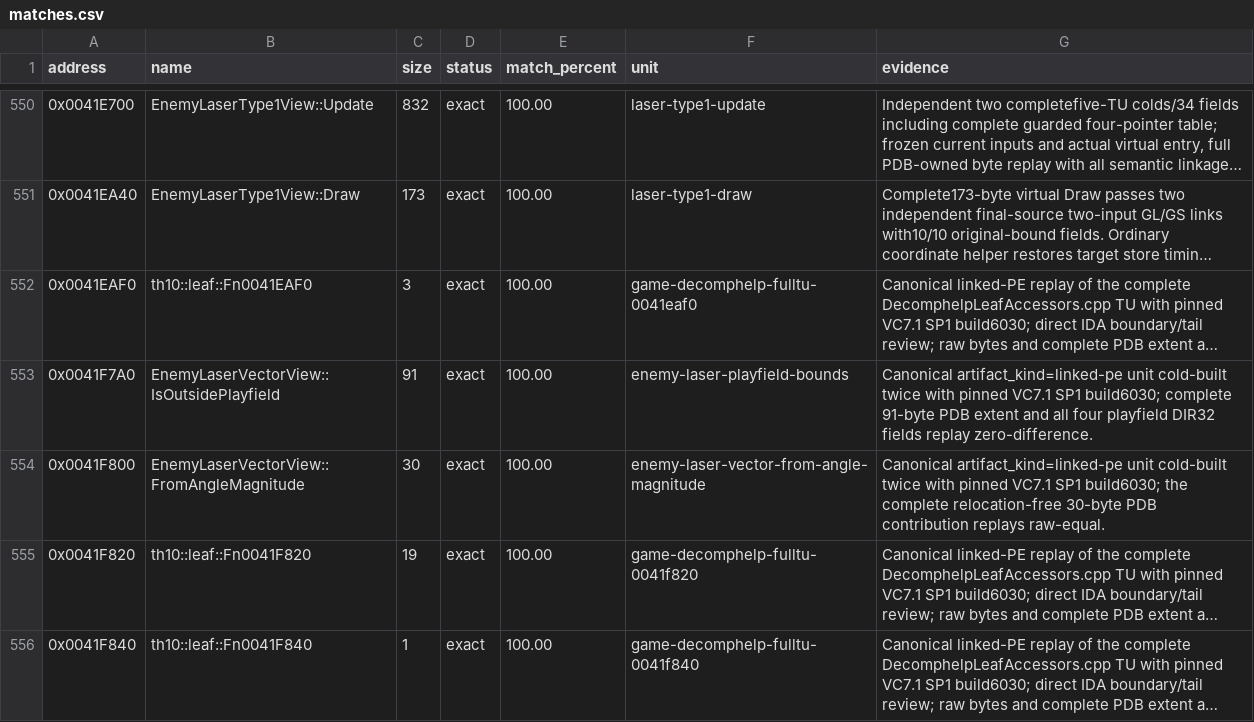
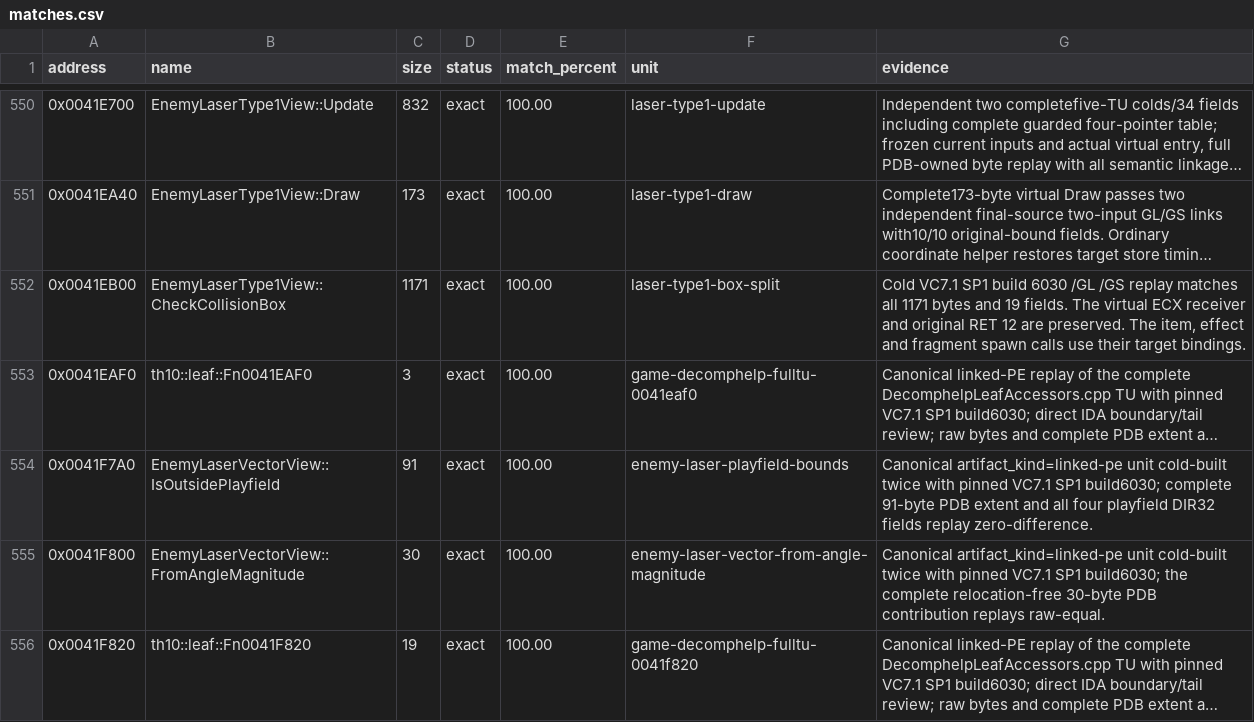
Before and after one commit to N0zoM1z0/th10, a CSV file: config/matches.csv, drawn as a sheet; only a part is shown, gaps mark what is left out; the shorter side is filled out with more unchanged rows; long unchanged cells end in …; the diff names each change by its address in the sheet, - before the commit and + after, or states it on an @@ line.

Commit message:
gpt-6.2-sol: match the complete type-one rectangular laser split
Co-authored-by: gensokyo-dev <342580529+gensokyo-dev@users.noreply.github.com>

```diff
--- a/config/matches.csv
+++ b/config/matches.csv
+row 552: 0x0041EB00 | EnemyLaserType1View::CheckCollisionBox | 1171 | exact | 100.00 | laser-type1-box-split | Cold VC7.1 SP1 build 6030 /GL /GS replay matches all 1171 bytes and 19 fields. The virtual ECX receiver and original RET 12 are preserved. The item, effect and fragment spawn calls use their target bindings.
```
Also changed, not shown: 7 other files.
